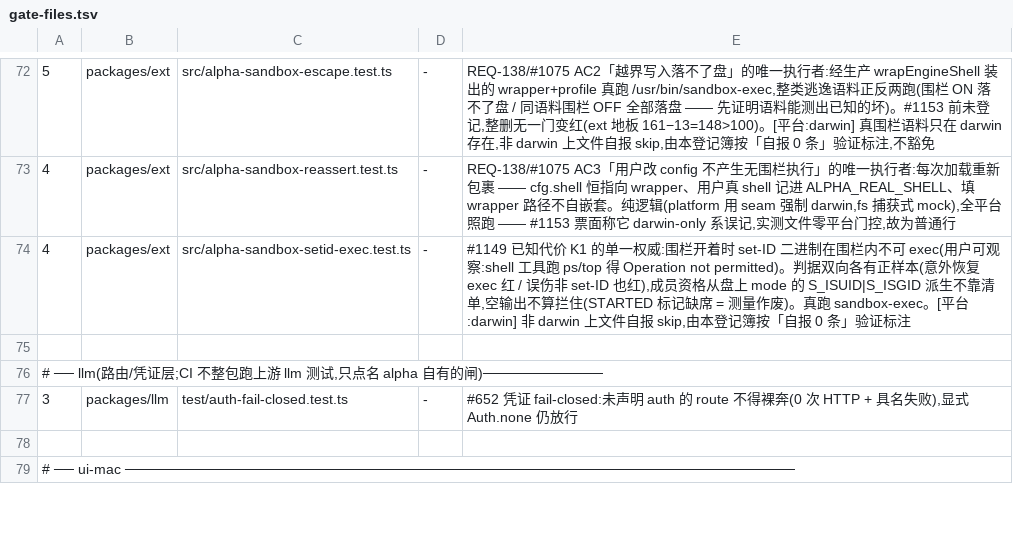
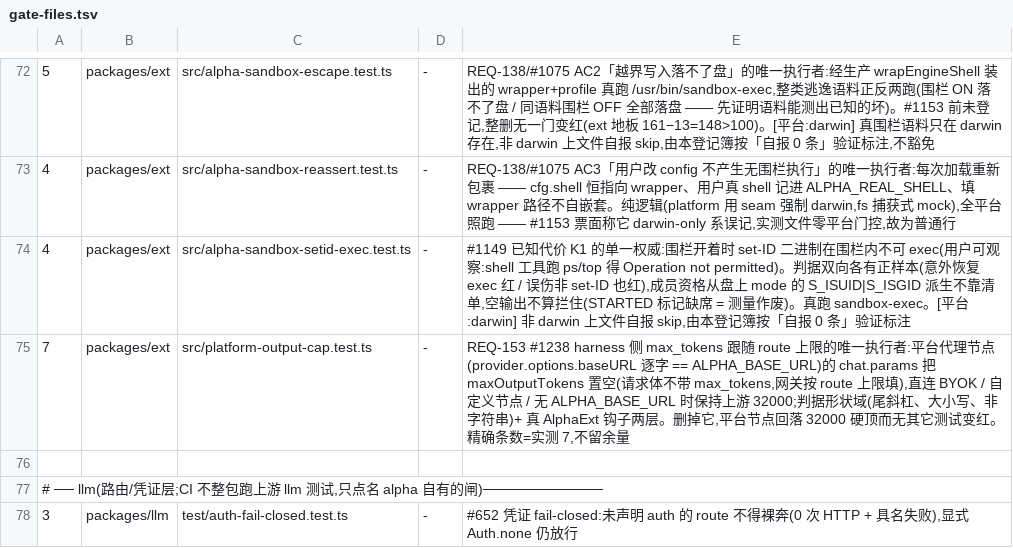
Before and after one commit to jinjunnn/alpha-code, a TSV file: scripts/gate-files.tsv, drawn as a sheet; only a part is shown, gaps mark what is left out; the shorter side is filled out with more unchanged rows; the diff names each change by its address in the sheet, - before the commit and + after, or states it on an @@ line.

```diff
--- a/scripts/gate-files.tsv
+++ b/scripts/gate-files.tsv
+row 75: 7 | packages/ext | src/platform-output-cap.test.ts | - | REQ-153 #1238 harness 侧 max_tokens 跟随 route 上限的唯一执行者:平台代理节点(provider.options.baseURL 逐字 == ALPHA_BASE_URL)的 chat.params 把 maxOutputTokens 置空(请求体不带 max_tokens,网关按 route 上限填),直连 BYOK / 自定义节点 / 无 ALPHA_BASE_URL 时保持上游 32000;判据形状域(尾斜杠、大小写、非字符串)+ 真 AlphaExt 钩子两层。删掉它,平台节点回落 32000 硬顶而无其它测试变红。精确条数=实测 7,不留余量
```
Also changed, not shown: 5 other files.
